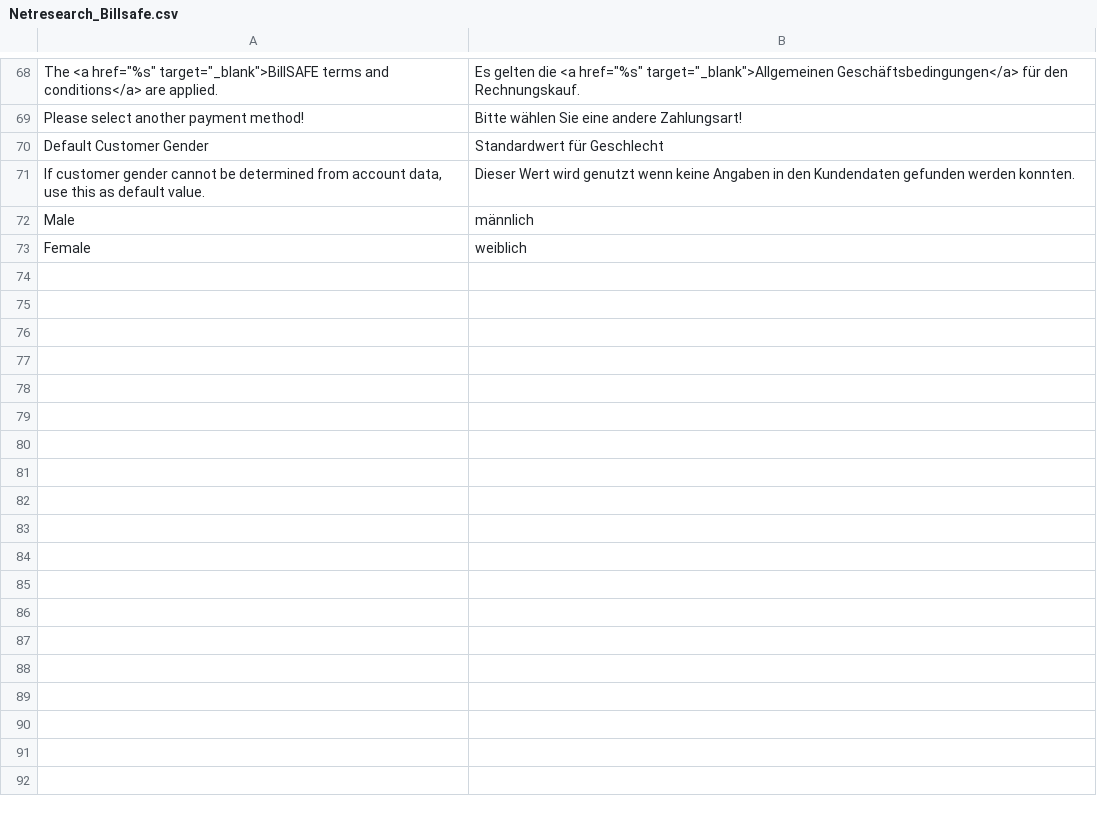
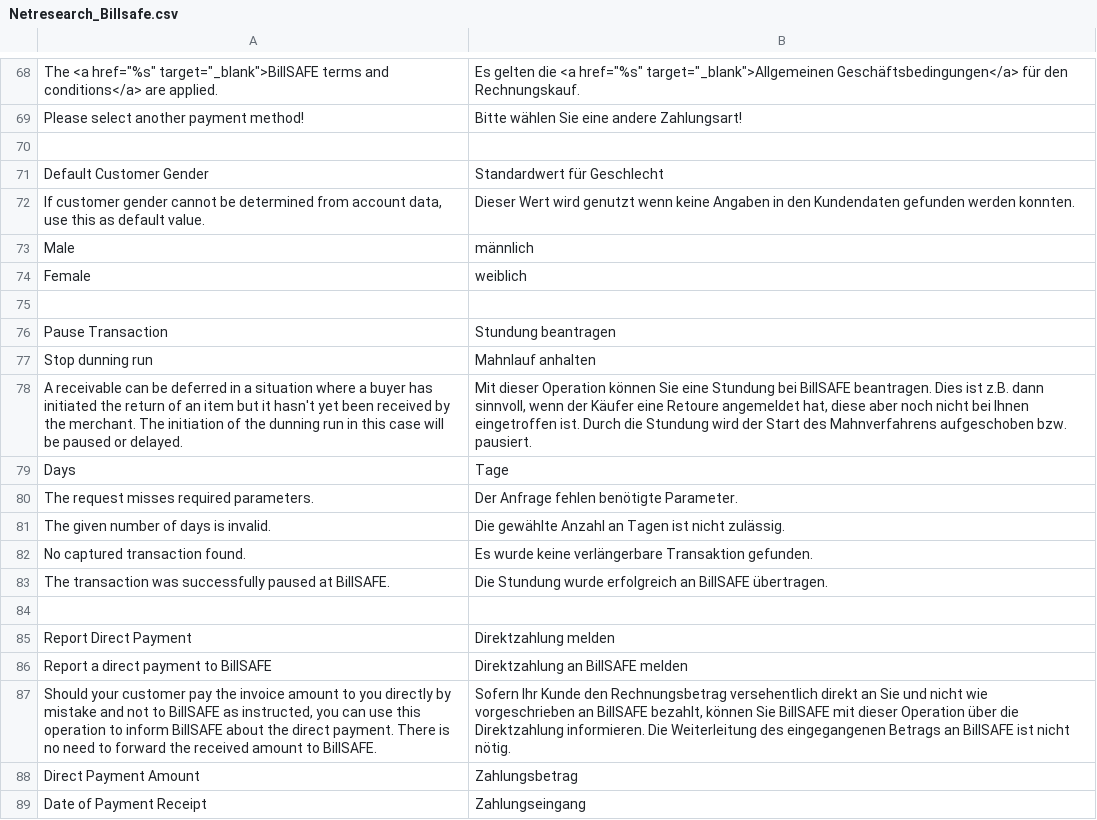
Before and after one commit to OpenMageModuleFostering/billsafe_3, a CSV file: app/locale/de_DE/Netresearch_Billsafe.csv, drawn as a sheet; only a part is shown, gaps mark what is left out; the diff covers the shown part only; the diff names each change by its address in the sheet, - before the commit and + after, or states it on an @@ line.

```diff
--- a/app/locale/de_DE/Netresearch_Billsafe.csv
+++ b/app/locale/de_DE/Netresearch_Billsafe.csv
+row 70: (empty)
+row 75: (empty)
+row 76: Pause Transaction | Stundung beantragen
+row 77: Stop dunning run | Mahnlauf anhalten
+row 78: A receivable can be deferred in a situation where a buyer has initiated the return of an item but it hasn't yet been received by the merchant. The initiation of the dunning run in this case will be paused or delayed. | Mit dieser Operation können Sie eine Stundung bei BillSAFE beantragen. Dies ist z.B. dann sinnvoll, wenn der Käufer eine Retoure angemeldet hat, diese aber noch nicht bei Ihnen eingetroffen ist. Durch die Stundung wird der Start des Mahnverfahrens aufgeschoben bzw. pausiert.
+row 79: Days | Tage
+row 80: The request misses required parameters. | Der Anfrage fehlen benötigte Parameter.
+row 81: The given number of days is invalid. | Die gewählte Anzahl an Tagen ist nicht zulässig.
+row 82: No captured transaction found. | Es wurde keine verlängerbare Transaktion gefunden.
+row 83: The transaction was successfully paused at BillSAFE. | Die Stundung wurde erfolgreich an BillSAFE übertragen.
+row 84: (empty)
+row 85: Report Direct Payment | Direktzahlung melden
+row 86: Report a direct payment to BillSAFE | Direktzahlung an BillSAFE melden
+row 87: Should your customer pay the invoice amount to you directly by mistake and not to BillSAFE as instructed, you can use this operation to inform BillSAFE about the direct payment. There is no need to forward the received amount to BillSAFE. | Sofern Ihr Kunde den Rechnungsbetrag versehentlich direkt an Sie und nicht wie vorgeschrieben an BillSAFE bezahlt, können Sie BillSAFE mit dieser Operation über die Direktzahlung informieren. Die Weiterleitung des eingegangenen Betrags an BillSAFE ist nicht nötig.
+row 88: Direct Payment Amount | Zahlungsbetrag
+row 89: Date of Payment Receipt | Zahlungseingang
```
Also changed, not shown: 16 added rows elsewhere in this file, 48 other files.
